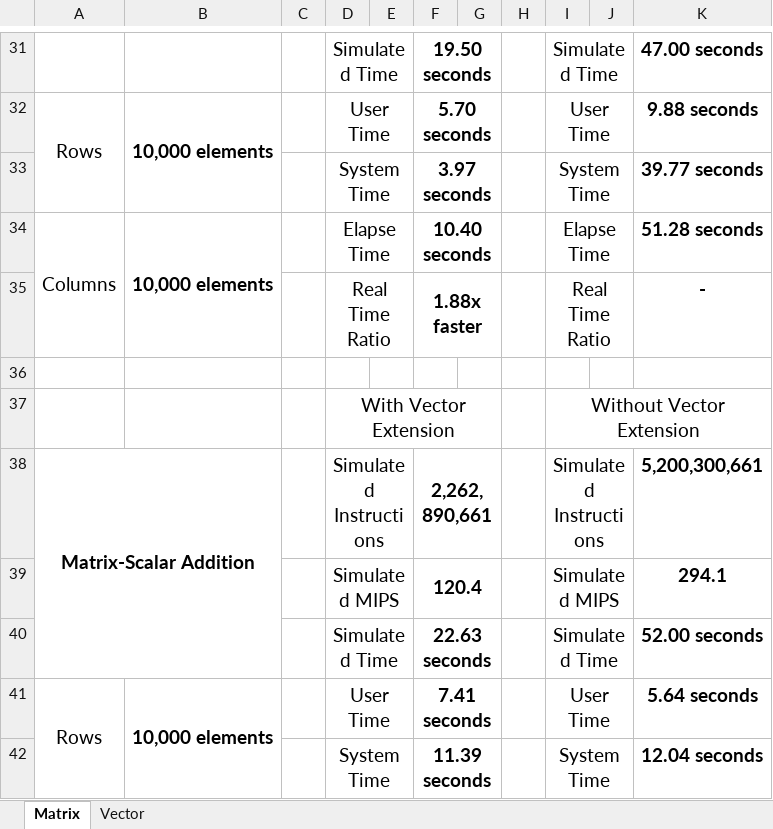
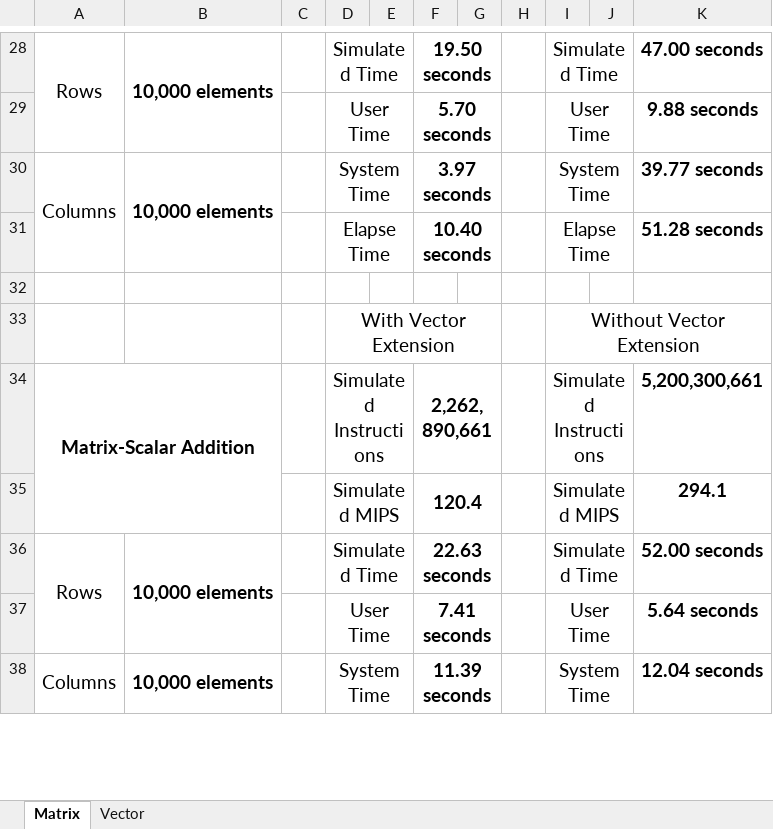
Before and after one commit to stanleysie/regression-riscv-ovpsim-plus, an Excel workbook: Big Data Performance Comparison.xlsx, sheet Matrix, drawn as a sheet; only a part is shown, gaps mark what is left out; values as stored, in another font and other column widths than the file's, no borders; charts and pictures not drawn; removed rows and columns are numbered as before the commit, all else as after; the diff covers the shown part only; the diff names each change by its address in the sheet, - before the commit and + after, or states it on an @@ line.

```diff
--- a/Big Data Performance Comparison.xlsx (sheet Matrix)
+++ b/Big Data Performance Comparison.xlsx (sheet Matrix)
-A28: (empty)
+A28: Rows
+A28:A29 merged
-B28: (empty)
+B28: 10,000 elements
+B28:B29 merged
-A29: Rows
+A29: (empty)
-A32:A33 merged
-B29: 10,000 elements
+B29: (empty)
-B32:B33 merged
-A30: (empty)
+A30: Columns
+A30:A31 merged
-B30: (empty)
+B30: 10,000 elements
+B30:B31 merged
-A31: Columns
+A31: (empty)
-A34:A35 merged
-B31: 10,000 elements
+B31: (empty)
-B34:B35 merged
-row 35:  |  |  | Real Time Ratio |  | 1.88x faster |  |  | Real Time Ratio |  | -
-A38:B40 merged
+A34:B35 merged
-A36: (empty)
+A36: Rows
+A36:A37 merged
-B36: (empty)
+B36: 10,000 elements
+B36:B37 merged
-A37: Rows
+A37: (empty)
-A41:A42 merged
-B37: 10,000 elements
+B37: (empty)
-B41:B42 merged
-A38: (empty)
+A38: Columns
+A38:A39 merged
-B38: (empty)
+B38: 10,000 elements
+B38:B39 merged
```
Also changed, not shown: 6 removed rows, 42 edited cells and merged cells elsewhere in this sheet, sheet Vector.
